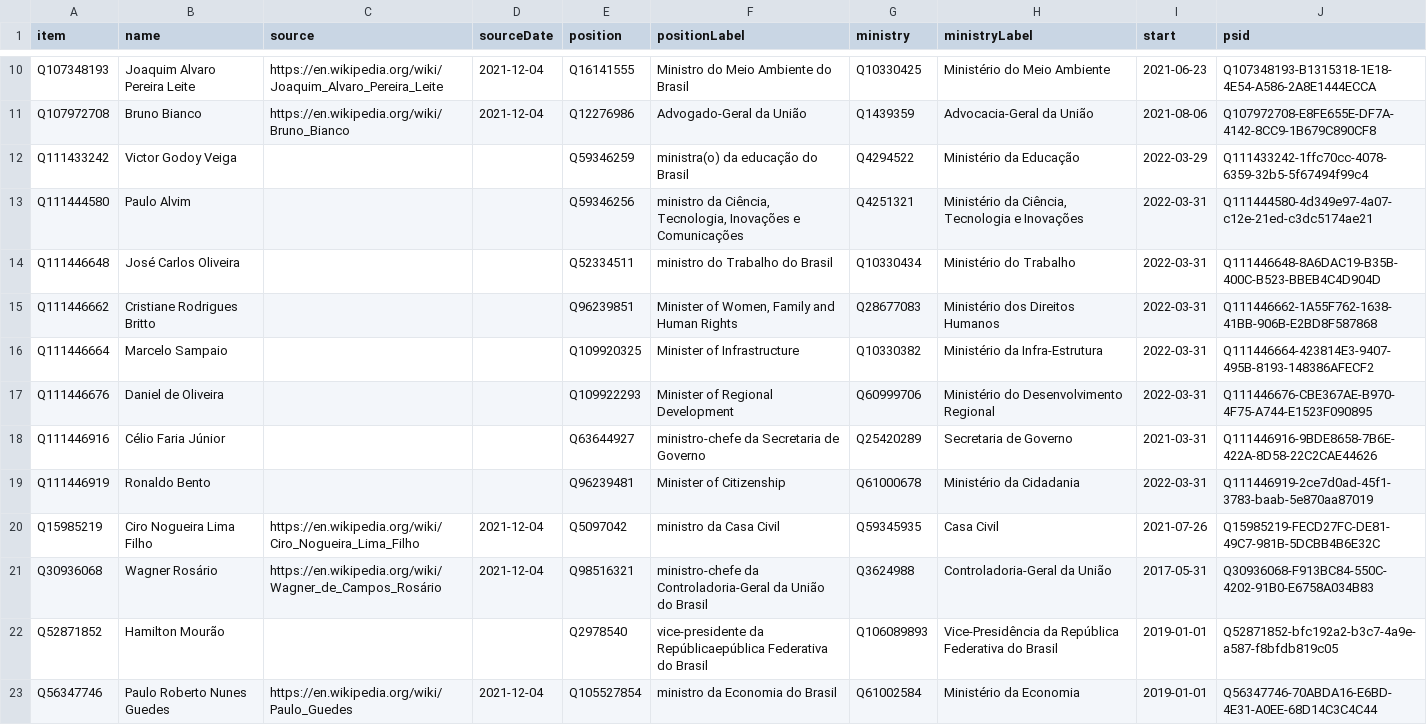
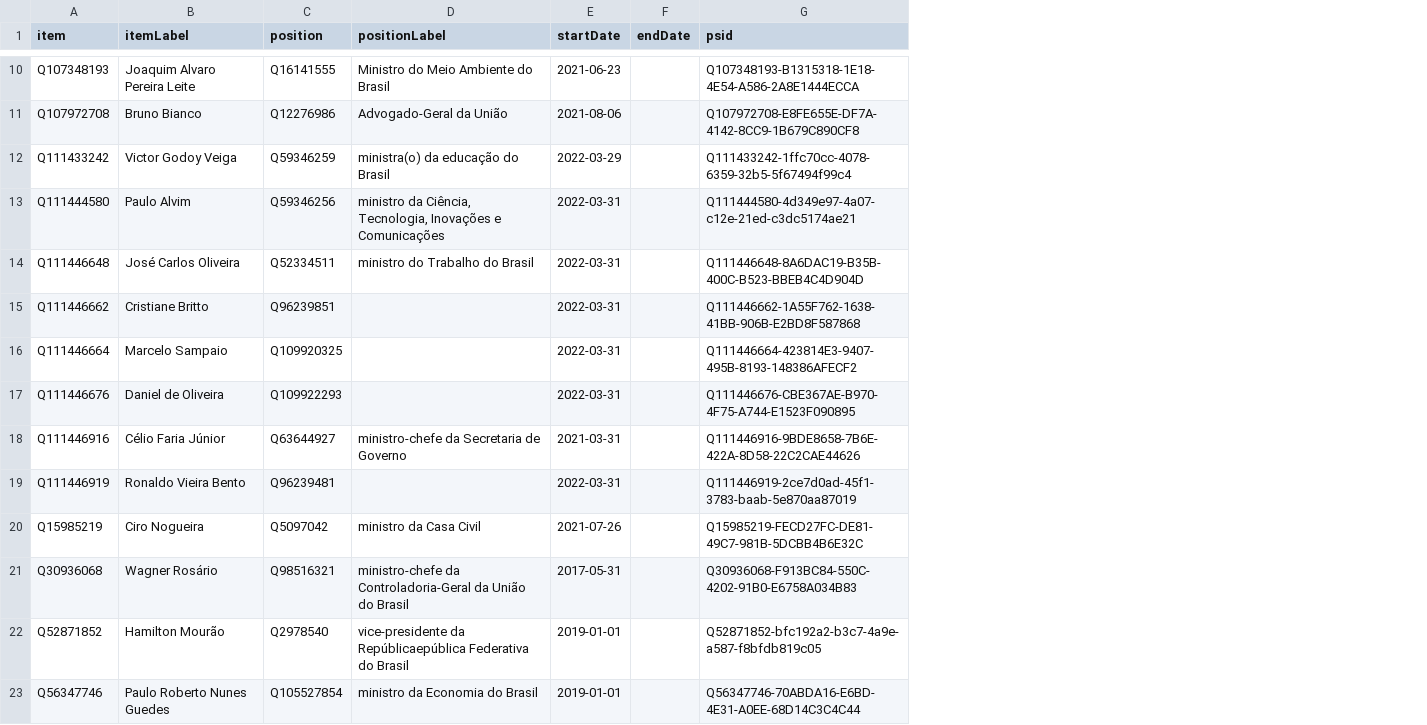
Before and after one commit to every-politician-scrapers/brazil-ministers, a CSV file: sources/cabinet-eswiki/wikidata.csv, drawn as a sheet; only a part is shown, gaps mark what is left out; removed rows and columns are numbered as before the commit, all else as after; the diff covers the shown part only; the diff names each change by its address in the sheet, - before the commit and + after, or states it on an @@ line.

Commit message:
refresh data

```diff
--- a/sources/cabinet-eswiki/wikidata.csv
+++ b/sources/cabinet-eswiki/wikidata.csv
-column C (source), rows 10-23: https://en.wikipedia.org/wiki/Joaquim_Alvaro_Pereira_Leite | https://en.wikipedia.org/wiki/Bruno_Bianco |  |  |  |  |  |  |  |  | https://en.wikipedia.org/wiki/Ciro_Nogueira_Lima_Filho | https://en.wikipedia.org/wiki/Wagner_de_Campos_Rosário |  | https://en.wikipedia.org/wiki/Paulo_Guedes
-column D (sourceDate), rows 10-23: 2021-12-04 | 2021-12-04 |  |  |  |  |  |  |  |  | 2021-12-04 | 2021-12-04 |  | 2021-12-04
-column G (ministry), rows 10-23: Q10330425 | Q1439359 | Q4294522 | Q4251321 | Q10330434 | Q28677083 | Q10330382 | Q60999706 | Q25420289 | Q61000678 | Q59345935 | Q3624988 | Q106089893 | Q61002584
-column H (ministryLabel), rows 10-23: Ministério do Meio Ambiente | Advocacia-Geral da União | Ministério da Educação | Ministério da Ciência, Tecnologia e Inovações | Ministério do Trabalho | Ministério dos Direitos Humanos | Ministério da Infra-Estrutura | Ministério do Desenvolvimento Regional | Secretaria de Governo | Ministério da Cidadania | Casa Civil | Controladoria-Geral da União | Vice-Presidência da República Federativa do Brasil | Ministério da Economia
+column F (endDate), empty
-B1: name
+B1: itemLabel
-E1: start
+E1: startDate
-B15 (itemLabel): Cristiane Rodrigues Britto
+B15 (itemLabel): Cristiane Britto
-D15 (positionLabel): Minister of Women, Family and Human Rights
+D15 (positionLabel): (empty)
-D16 (positionLabel): Minister of Infrastructure
+D16 (positionLabel): (empty)
-D17 (positionLabel): Minister of Regional Development
+D17 (positionLabel): (empty)
-B19 (itemLabel): Ronaldo Bento
+B19 (itemLabel): Ronaldo Vieira Bento
-D19 (positionLabel): Minister of Citizenship
+D19 (positionLabel): (empty)
-B20 (itemLabel): Ciro Nogueira Lima Filho
+B20 (itemLabel): Ciro Nogueira
```
Also changed, not shown: 3 edited cells elsewhere in this file, sources/cabinet-eswiki/diff.csv, sources/cabinet-eswiki/scraped-full.csv, 4 other files.
